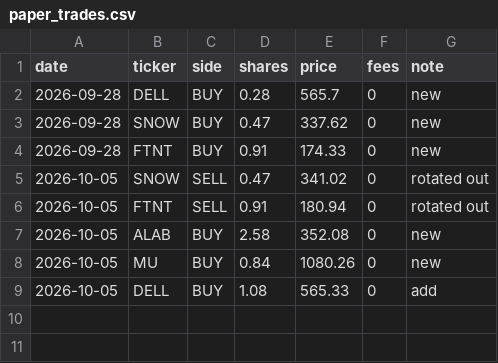
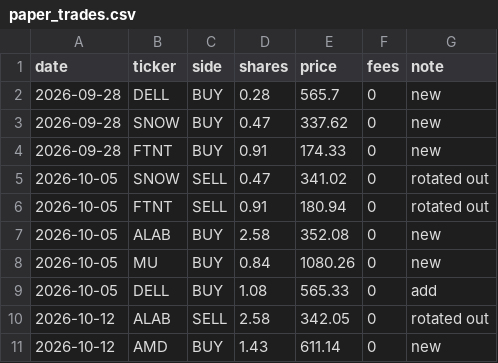
Before and after one commit to ishtrain07/ishtrain07, a CSV file: habibi/output/paper_trades.csv, drawn as a sheet; the diff names each change by its address in the sheet, - before the commit and + after, or states it on an @@ line.

Commit message:
Habibi plan 2026-10-12 09:00 ET

```diff
--- a/habibi/output/paper_trades.csv
+++ b/habibi/output/paper_trades.csv
+row 10: 2026-10-12 | ALAB | SELL | 2.58 | 342.05 | 0 | rotated out
+row 11: 2026-10-12 | AMD | BUY | 1.43 | 611.14 | 0 | new
```
Also changed, not shown: 7 other files.
